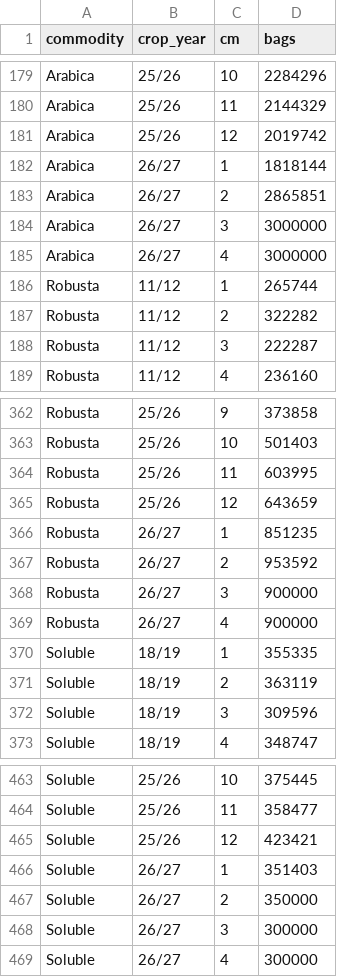
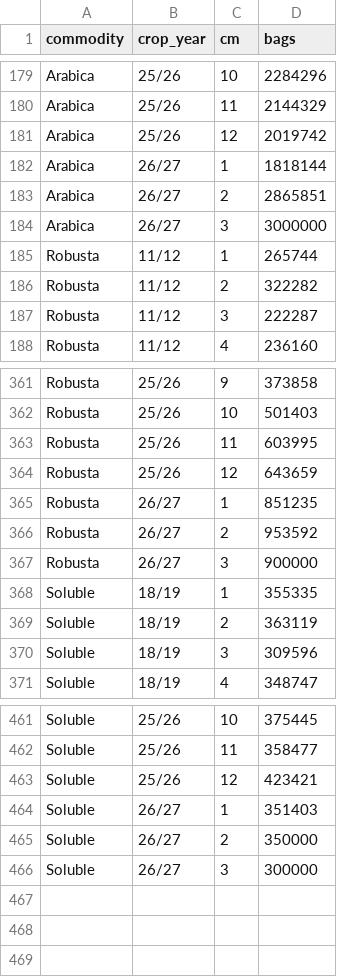
Before and after one commit to virataryaa/Daily-Cecafe, a CSV file: Database/cecafe_exports.csv, drawn as a sheet; only a part is shown, gaps mark what is left out.

Commit message:
Monthly exports | 3 change(s)
Arabica Oct 2026: 3,000,000 -> -
Robusta Oct 2026: 900,000 -> -
Soluble Oct 2026: 300,000 -> -

```diff
--- a/Database/cecafe_exports.csv
+++ b/Database/cecafe_exports.csv
@@ -184,3 +184,2 @@ Arabica,26/27,2,2865851
 Arabica,26/27,3,3000000
-Arabica,26/27,4,3000000
 Robusta,11/12,1,265744
@@ -368,3 +367,2 @@ Robusta,26/27,2,953592
 Robusta,26/27,3,900000
-Robusta,26/27,4,900000
 Soluble,18/19,1,355335
@@ -468,2 +466 @@ Soluble,26/27,2,350000
 Soluble,26/27,3,300000
-Soluble,26/27,4,300000
```
